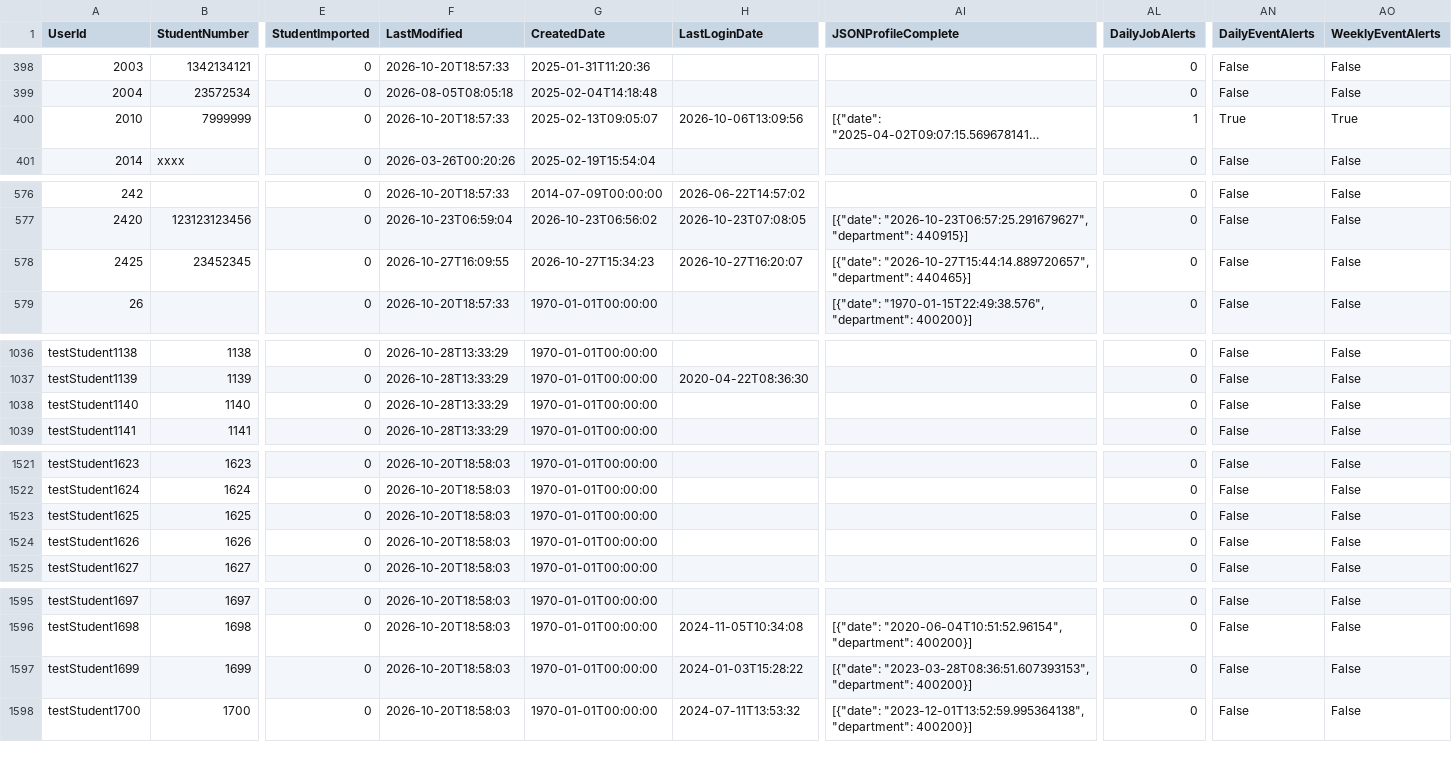
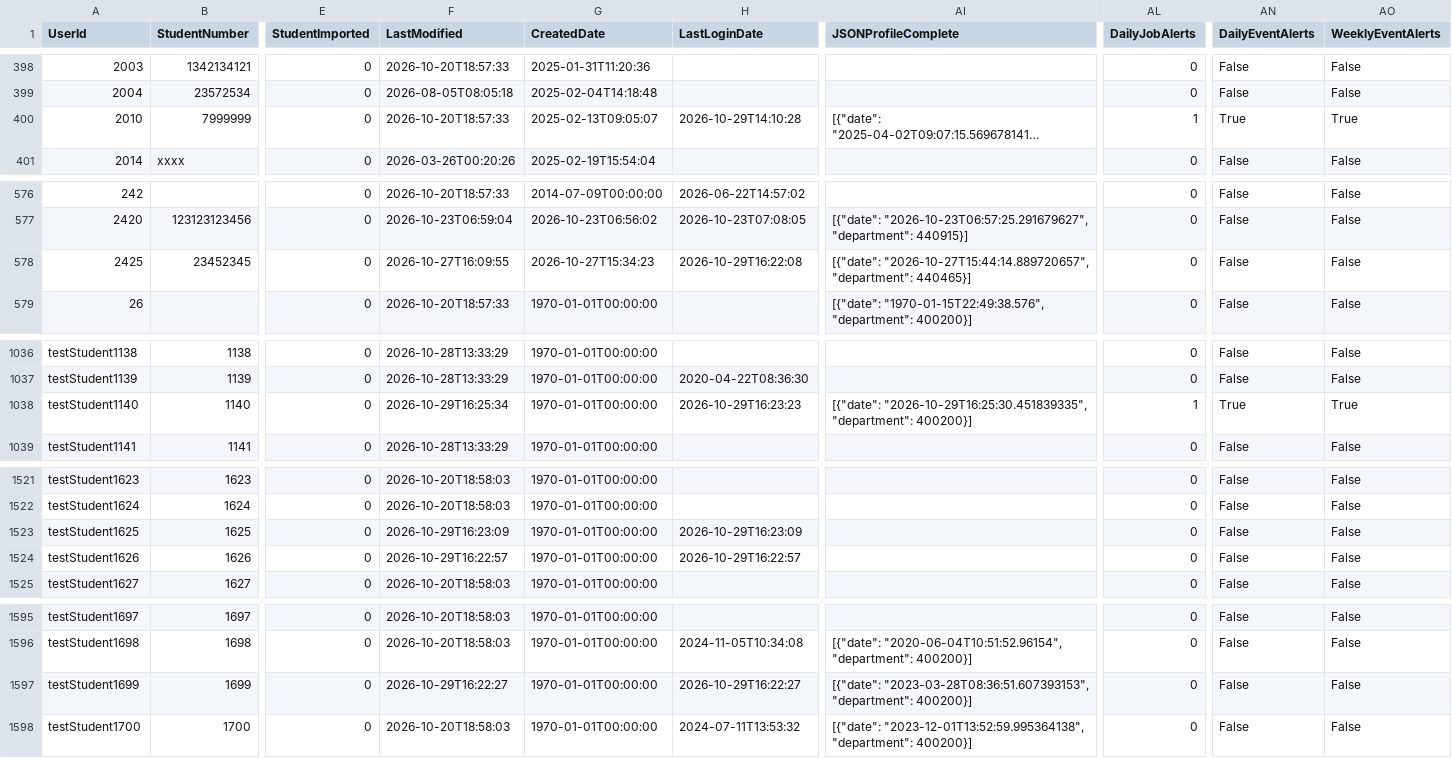
Before and after one commit to falaknaazkhan14/Trial, a CSV file: data/students.csv, drawn as a sheet; only a part is shown, gaps mark what is left out; long unchanged cells end in …; the diff covers the shown part only; the diff names each change by its address in the sheet, - before the commit and + after, or states it on an @@ line.

Commit message:
Update data - 2026-10-29T21:45:21.895169

```diff
--- a/data/students.csv
+++ b/data/students.csv
-H400 (LastLoginDate): 2026-10-06T13:09:56
+H400 (LastLoginDate): 2026-10-29T14:10:28
-H578 (LastLoginDate): 2026-10-27T16:20:07
+H578 (LastLoginDate): 2026-10-29T16:22:08
-F1038 (LastModified): 2026-10-28T13:33:29
+F1038 (LastModified): 2026-10-29T16:25:34
-H1038 (LastLoginDate): (empty)
+H1038 (LastLoginDate): 2026-10-29T16:23:23
-AI1038 (JSONProfileComplete): (empty)
+AI1038 (JSONProfileComplete): [{"date": "2026-10-29T16:25:30.451839335", "department": 400200}]
-AL1038 (DailyJobAlerts): 0
+AL1038 (DailyJobAlerts): 1
-AN1038 (DailyEventAlerts): False
+AN1038 (DailyEventAlerts): True
-AO1038 (WeeklyEventAlerts): False
+AO1038 (WeeklyEventAlerts): True
-F1523 (LastModified): 2026-10-20T18:58:03
+F1523 (LastModified): 2026-10-29T16:23:09
-H1523 (LastLoginDate): (empty)
+H1523 (LastLoginDate): 2026-10-29T16:23:09
-F1524 (LastModified): 2026-10-20T18:58:03
+F1524 (LastModified): 2026-10-29T16:22:57
-H1524 (LastLoginDate): (empty)
+H1524 (LastLoginDate): 2026-10-29T16:22:57
-F1597 (LastModified): 2026-10-20T18:58:03
+F1597 (LastModified): 2026-10-29T16:22:27
-H1597 (LastLoginDate): 2024-01-03T15:28:22
+H1597 (LastLoginDate): 2026-10-29T16:22:27
```
Also changed, not shown: 2 edited cells elsewhere in this file, 1 other file.
